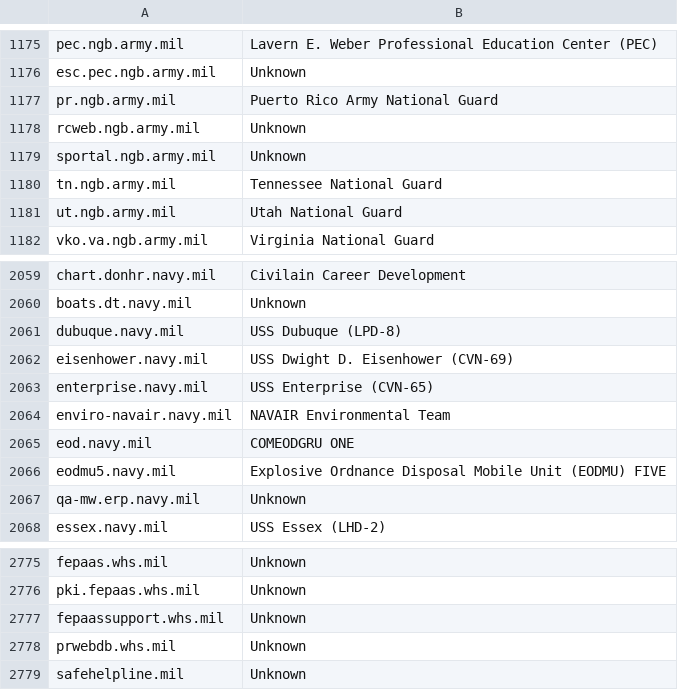
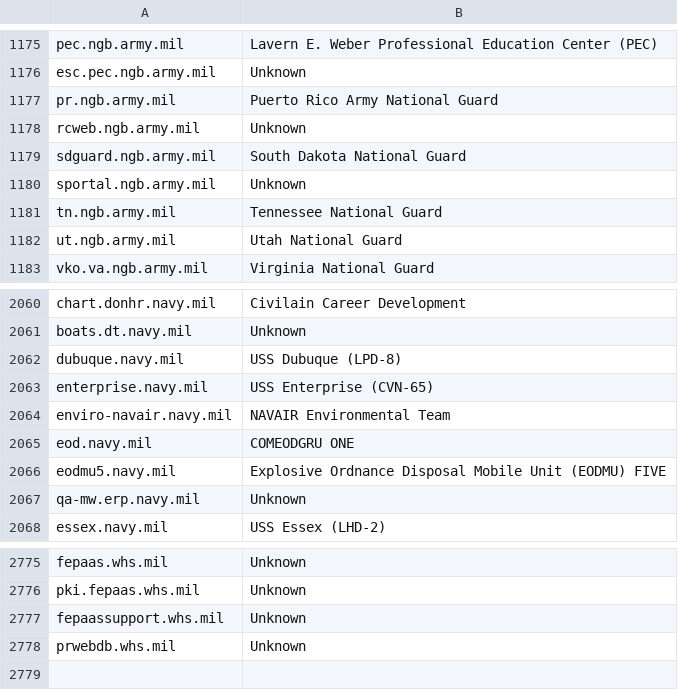
Before and after one commit to esonderegger/dotmil-domains, a CSV file: dotmil-domains.csv, drawn as a sheet; only a part is shown, gaps mark what is left out.

Commit message:
new scan results. I suspect I didn't do the pervious merge properly

```diff
--- a/dotmil-domains.csv
+++ b/dotmil-domains.csv
@@ -1178,2 +1178,3 @@ pr.ngb.army.mil,Puerto Rico Army National Guard
 rcweb.ngb.army.mil,Unknown
+sdguard.ngb.army.mil,South Dakota National Guard
 sportal.ngb.army.mil,Unknown
@@ -2061,3 +2062,2 @@ boats.dt.navy.mil,Unknown
 dubuque.navy.mil,USS Dubuque (LPD-8)
-eisenhower.navy.mil,USS Dwight D. Eisenhower (CVN-69)
 enterprise.navy.mil,USS Enterprise (CVN-65)
@@ -2778,2 +2778 @@ fepaassupport.whs.mil,Unknown
 prwebdb.whs.mil,Unknown
-safehelpline.mil,Unknown
```
